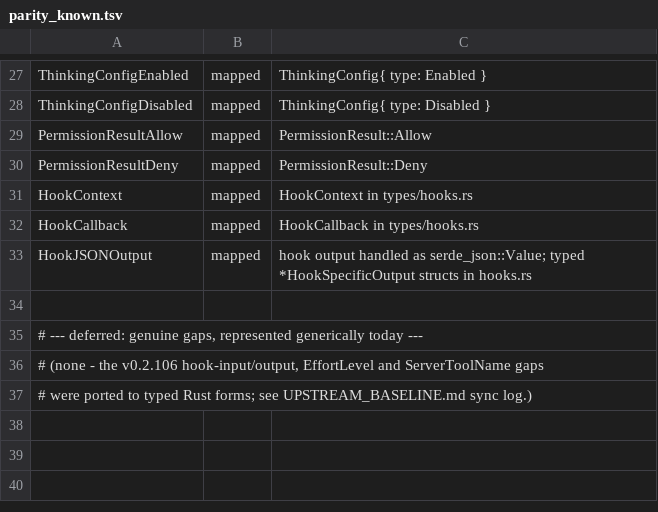
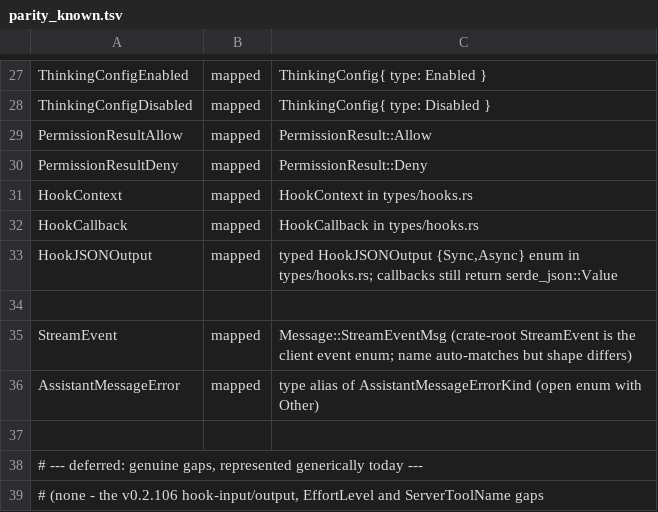
Before and after one commit to PandelisZ/claude-agent-sdk-rust, a TSV file: .agents/skills/sync-upstream-python-sdk/parity_known.tsv, drawn as a sheet; only a part is shown, gaps mark what is left out; the shorter side is filled out with more unchanged rows.

```diff
--- a/.agents/skills/sync-upstream-python-sdk/parity_known.tsv
+++ b/.agents/skills/sync-upstream-python-sdk/parity_known.tsv
@@ -32,3 +32,6 @@ HookContext	mapped	HookContext in types/hooks.rs
 HookCallback	mapped	HookCallback in types/hooks.rs
-HookJSONOutput	mapped	hook output handled as serde_json::Value; typed *HookSpecificOutput structs in hooks.rs
+HookJSONOutput	mapped	typed HookJSONOutput {Sync,Async} enum in types/hooks.rs; callbacks still return serde_json::Value
+
+StreamEvent	mapped	Message::StreamEventMsg (crate-root StreamEvent is the client event enum; name auto-matches but shape differs)
+AssistantMessageError	mapped	type alias of AssistantMessageErrorKind (open enum with Other)
 
```
Also changed, not shown: 2 other files.
